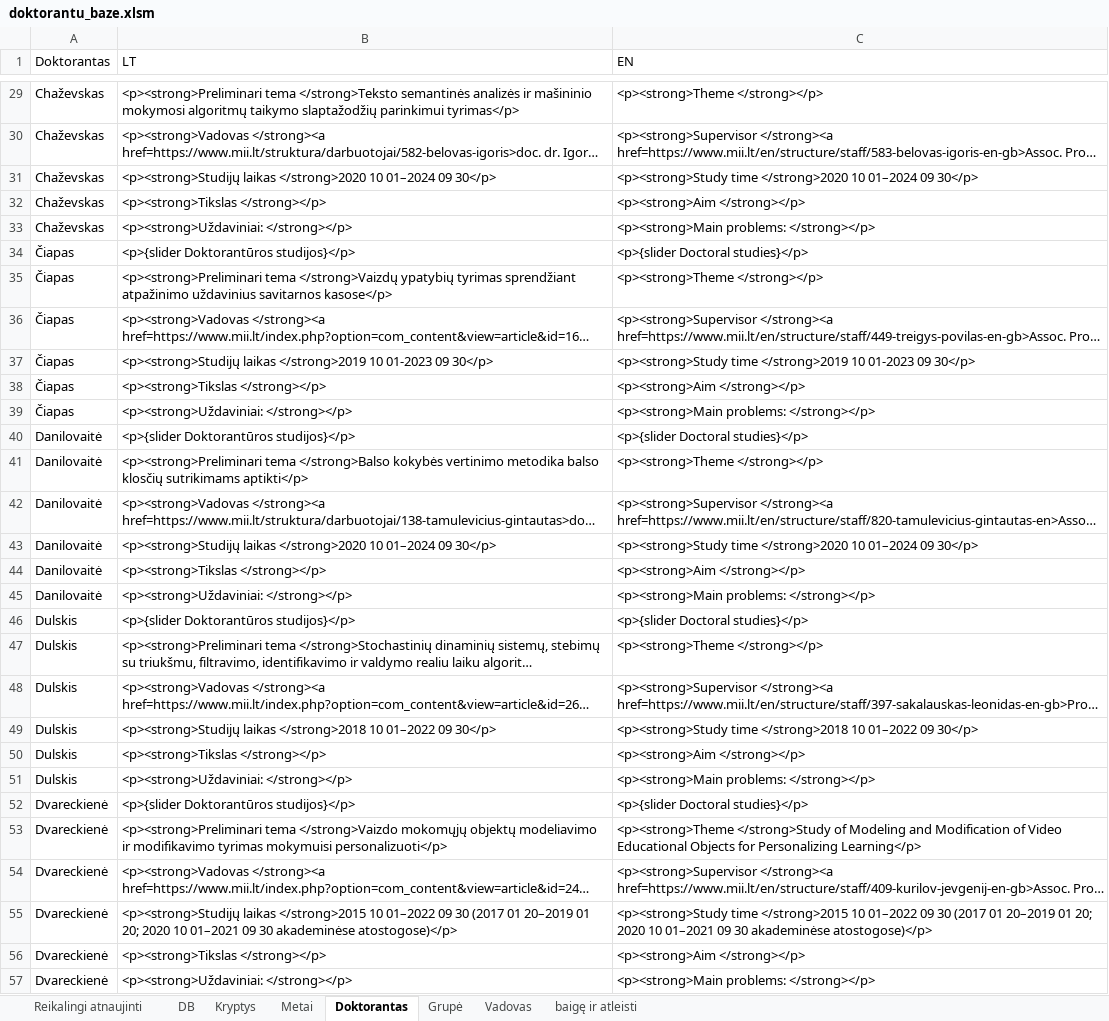
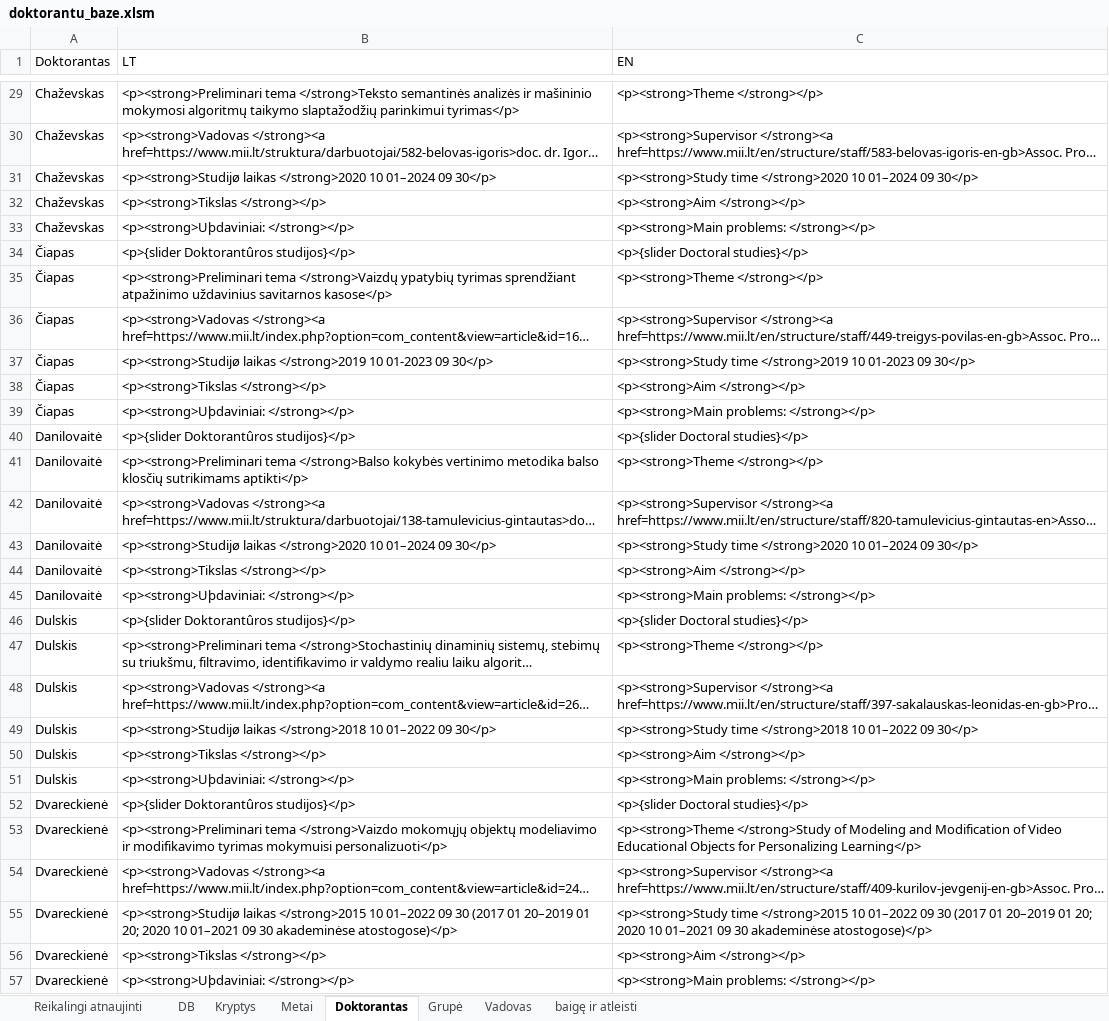
Before and after one commit to MKarolis/UIPath, an Excel workbook: SOURCE/doktorantu_baze.xlsm, sheet Doktorantas, drawn as a sheet; only a part is shown, gaps mark what is left out; long unchanged cells end in …; values as stored, in another font and other column widths than the file's, no borders; the diff covers the shown part only; the diff names each change by its address in the sheet, - before the commit and + after, or states it on an @@ line.

```diff
--- a/SOURCE/doktorantu_baze.xlsm (sheet Doktorantas)
+++ b/SOURCE/doktorantu_baze.xlsm (sheet Doktorantas)
-B31 (LT): <p><strong>Studijų laikas </strong>2020…
+B31 (LT): <p><strong>Studijø laikas </strong>2020…
-B33 (LT): <p><strong>Uždaviniai: </strong></p>
+B33 (LT): <p><strong>Uþdaviniai: </strong></p>
-B34 (LT): <p>{slider Doktorantūros studijos}</p>
+B34 (LT): <p>{slider Doktorantûros studijos}</p>
-B37 (LT): <p><strong>Studijų laikas </strong>2019…
+B37 (LT): <p><strong>Studijø laikas </strong>2019…
-B39 (LT): <p><strong>Uždaviniai: </strong></p>
+B39 (LT): <p><strong>Uþdaviniai: </strong></p>
-B40 (LT): <p>{slider Doktorantūros studijos}</p>
+B40 (LT): <p>{slider Doktorantûros studijos}</p>
-B43 (LT): <p><strong>Studijų laikas </strong>2020…
+B43 (LT): <p><strong>Studijø laikas </strong>2020…
-B45 (LT): <p><strong>Uždaviniai: </strong></p>
+B45 (LT): <p><strong>Uþdaviniai: </strong></p>
-B46 (LT): <p>{slider Doktorantūros studijos}</p>
+B46 (LT): <p>{slider Doktorantûros studijos}</p>
-B49 (LT): <p><strong>Studijų laikas </strong>2018…
+B49 (LT): <p><strong>Studijø laikas </strong>2018…
-B51 (LT): <p><strong>Uždaviniai: </strong></p>
+B51 (LT): <p><strong>Uþdaviniai: </strong></p>
-B52 (LT): <p>{slider Doktorantūros studijos}</p>
+B52 (LT): <p>{slider Doktorantûros studijos}</p>
-B55 (LT): <p><strong>Studijų laikas </strong>2015…
+B55 (LT): <p><strong>Studijø laikas </strong>2015…
-B57 (LT): <p><strong>Uždaviniai: </strong></p>
+B57 (LT): <p><strong>Uþdaviniai: </strong></p>
```
Also changed, not shown: 94 edited cells elsewhere in this sheet, 1 other file.
